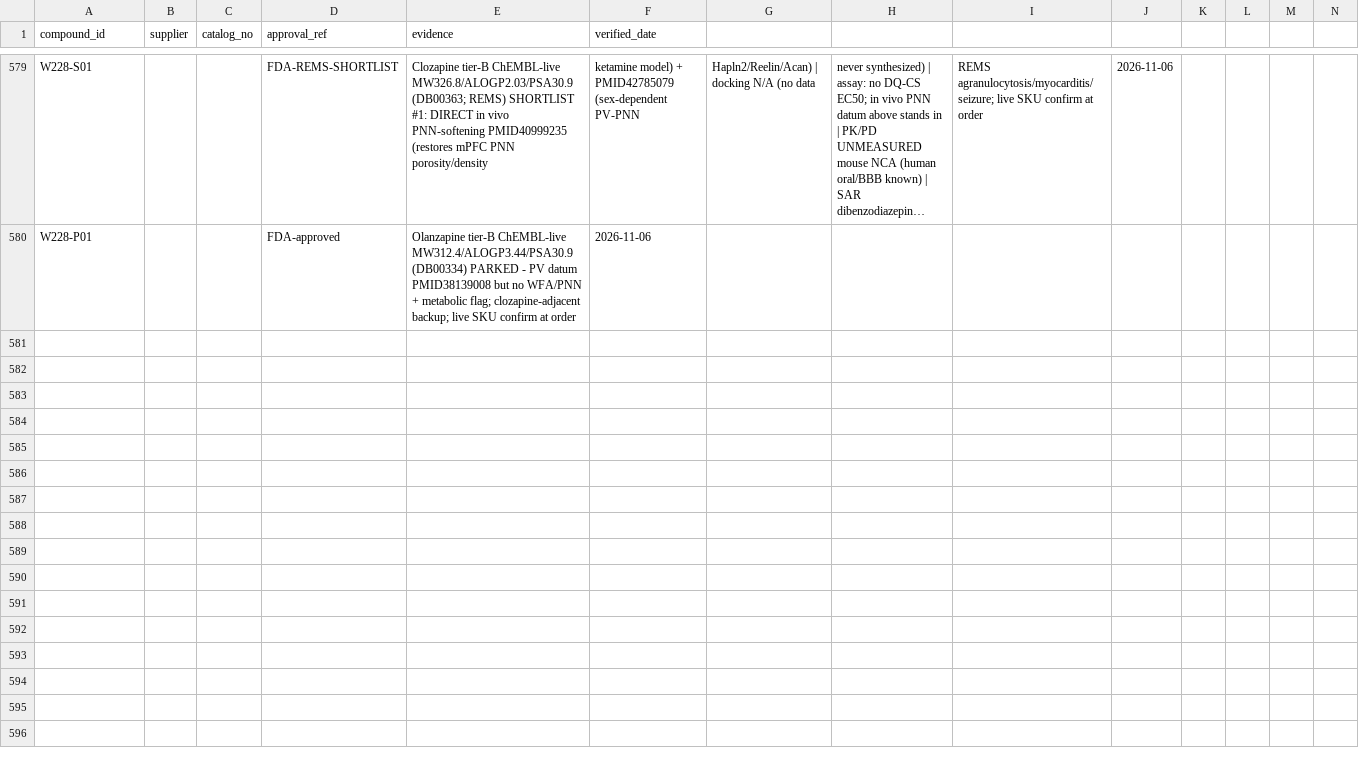
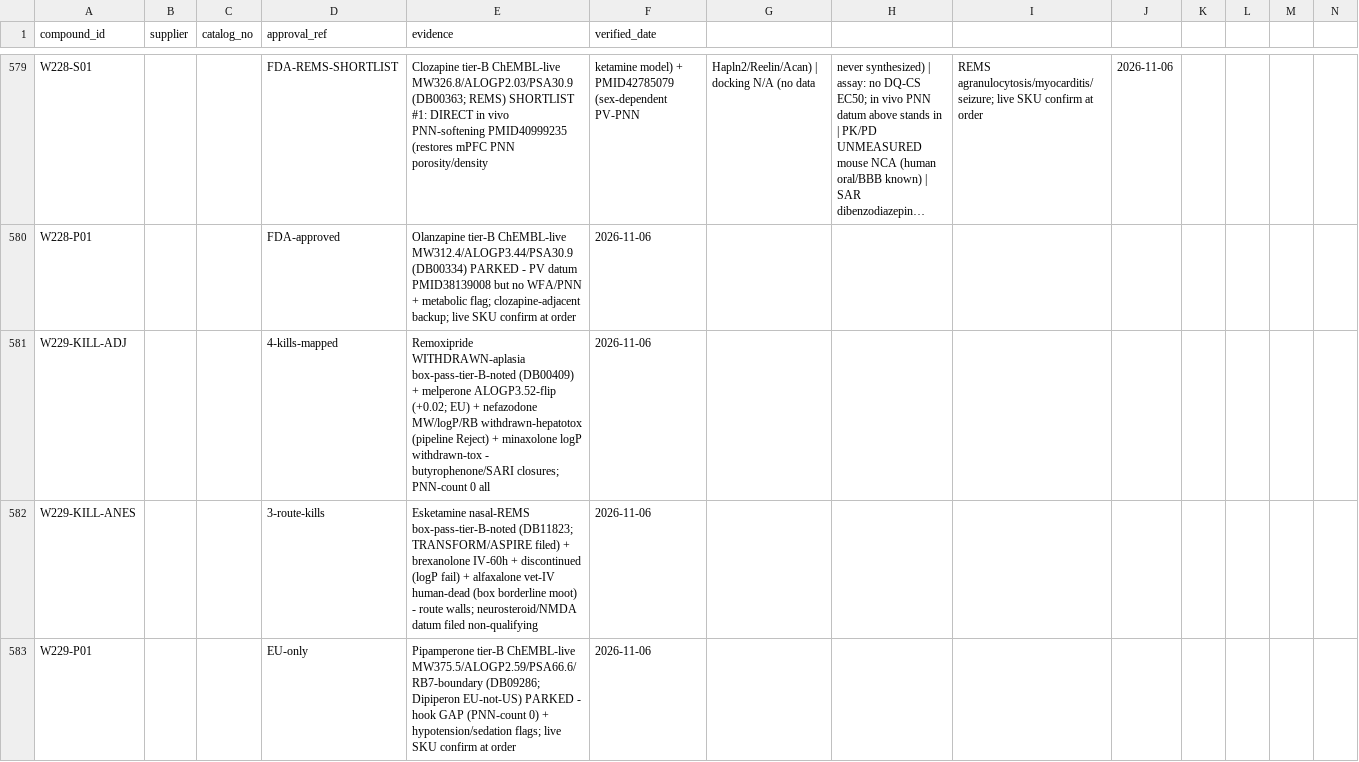
Before and after one commit to AegeanWorks/PNN, a CSV file: data/compounds/waves/obtainability_proofs.csv, drawn as a sheet; only a part is shown, gaps mark what is left out; long unchanged cells end in …; rows hold the shown columns only; the diff names each change by its address in the sheet, - before the commit and + after, or states it on an @@ line.

Commit message:
feat(waves): wave229 clozapine-adjacent leftovers 7 kills + pipamperone park
Kills incl remoxipride withdrawn, melperone ALOGP-flip, esketamine/brexanolone/alfaxalone route walls. Park: pipamperone ChEMBL-live tier-B. Gates: run.py OK, 216 OK, aikit 4/4.

```diff
--- a/data/compounds/waves/obtainability_proofs.csv
+++ b/data/compounds/waves/obtainability_proofs.csv
+row 581: W229-KILL-ADJ |  |  | 4-kills-mapped | Remoxipride WITHDRAWN-aplasia box-pass-tier-B-noted (DB00409) + melperone ALOGP3.52-flip (+0.02; EU) + nefazodone MW/logP/RB withdrawn-hepatotox (pipeline Reject) + minaxolone logP withdrawn-tox - butyrophenone/SARI closures; PNN-count 0 all | 2026-11-06
+row 582: W229-KILL-ANES |  |  | 3-route-kills | Esketamine nasal-REMS box-pass-tier-B-noted (DB11823; TRANSFORM/ASPIRE filed) + brexanolone IV-60h + discontinued (logP fail) + alfaxalone vet-IV human-dead (box borderline moot) - route walls; neurosteroid/NMDA datum filed non-qualifying | 2026-11-06
+row 583: W229-P01 |  |  | EU-only | Pipamperone tier-B ChEMBL-live MW375.5/ALOGP2.59/PSA66.6/RB7-boundary (DB09286; Dipiperon EU-not-US) PARKED - hook GAP (PNN-count 0) + hypotension/sedation flags; live SKU confirm at order | 2026-11-06
```
Also changed, not shown: 1 other file.
